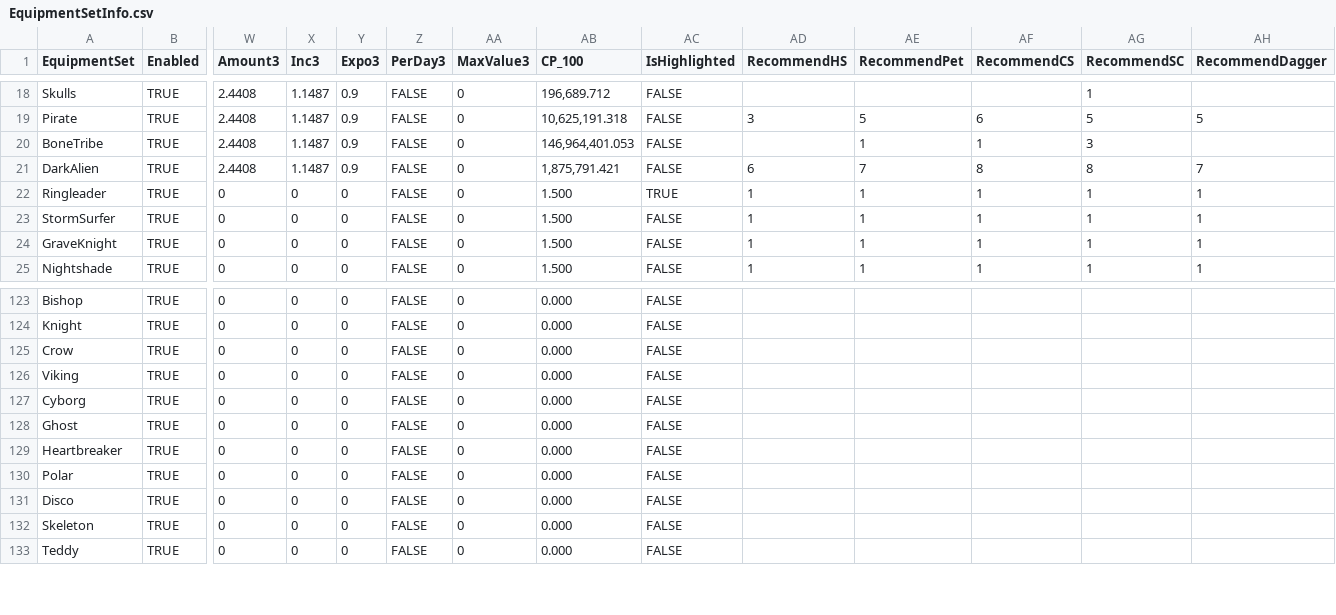
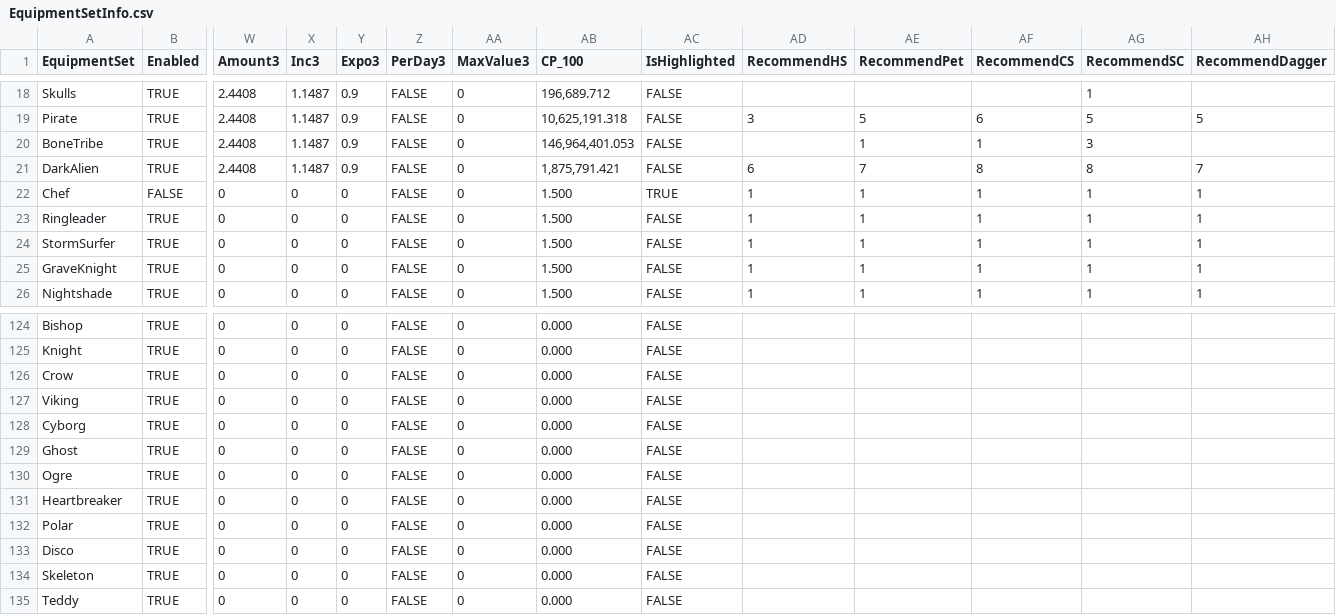
Before and after one commit to rawrzcookie/TT2_CSV, a CSV file: csv/EquipmentSetInfo.csv, drawn as a sheet; only a part is shown, gaps mark what is left out; addresses are those after the commit; rows hold the shown columns only; the diff names each change by its address in the sheet, - before the commit and + after, or states it on an @@ line.

```diff
--- a/csv/EquipmentSetInfo.csv
+++ b/csv/EquipmentSetInfo.csv
+row 22: Chef | FALSE | 0 | 0 | 0 | FALSE | 0 | 1.500 | TRUE | 1 | 1 | 1 | 1 | 1
-AC23 (IsHighlighted): TRUE
+AC23 (IsHighlighted): FALSE
+row 130: Ogre | TRUE | 0 | 0 | 0 | FALSE | 0 | 0.000 | FALSE
```
Also changed, not shown: csv/AvatarInfo.csv, csv/BonusInfo.csv, 13 other files.
